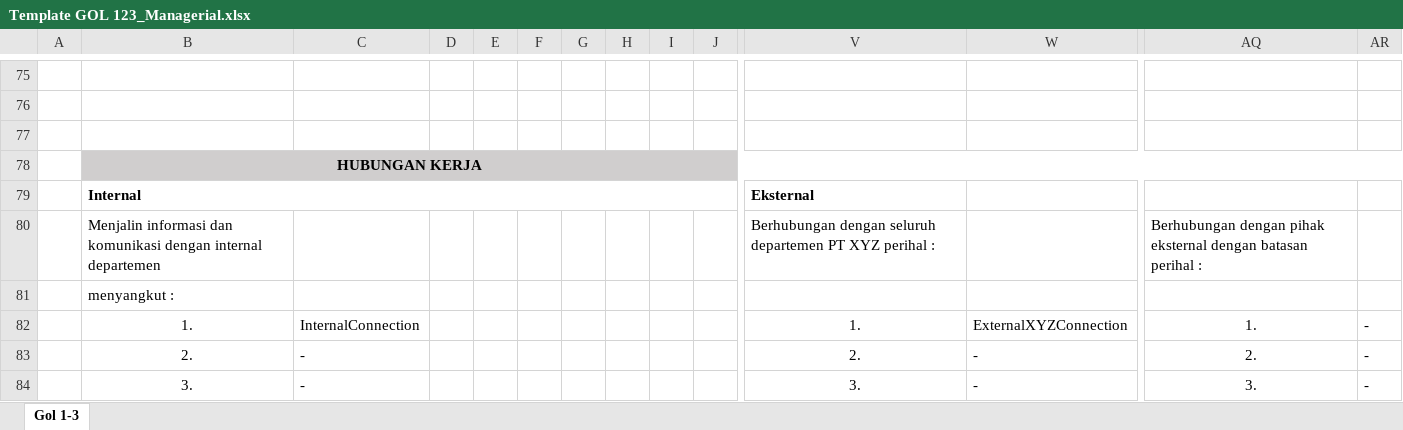
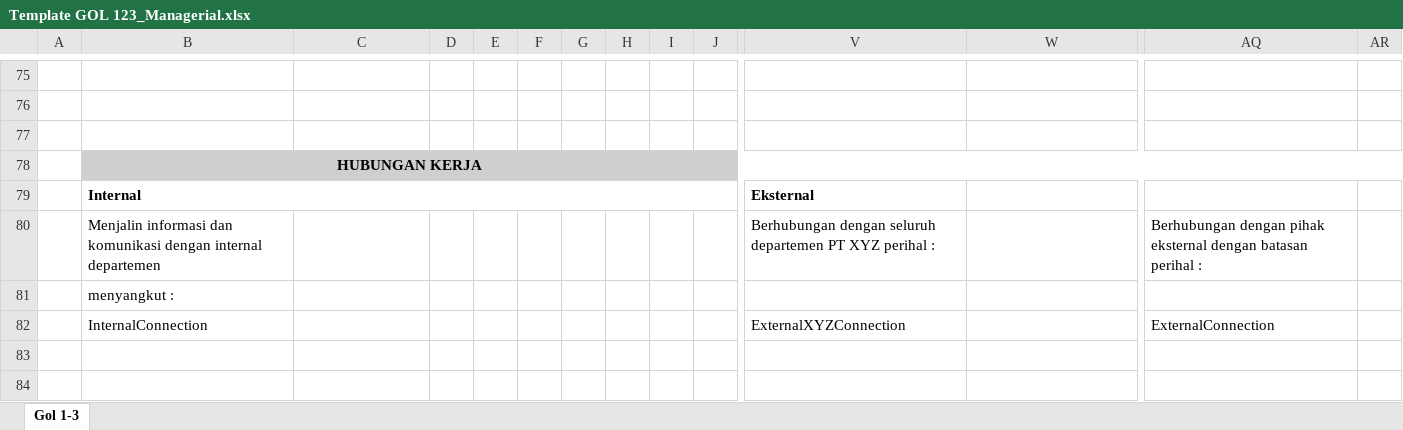
Before and after one commit to zoybeannssss/pemindah-jobdesc-otomatis, an Excel workbook: Pemindah JD adaptif V6/TemplateJobDescBaruKosongan/Template GOL 123_Managerial.xlsx, sheet Gol 1-3, drawn as a sheet; only a part is shown, gaps mark what is left out; values as stored, in another font and other column widths than the file's, no borders; charts and pictures not drawn; removed rows and columns are numbered as before the commit, all else as after; rows hold the shown columns only; the diff names each change by its address in the sheet, - before the commit and + after, or states it on an @@ line.

```diff
--- a/Pemindah JD adaptif V6/TemplateJobDescBaruKosongan/Template GOL 123_Managerial.xlsx (sheet Gol 1-3)
+++ b/Pemindah JD adaptif V6/TemplateJobDescBaruKosongan/Template GOL 123_Managerial.xlsx (sheet Gol 1-3)
-row 82:  | 1. | InternalConnection |  |  |  |  |  |  |  | 1. | ExternalXYZConnection | 1. | -
-row 83:  | 2. | - |  |  |  |  |  |  |  | 2. | - | 2. | -
-row 84:  | 3. | - |  |  |  |  |  |  |  | 3. | - | 3. | -
+row 82:  | InternalConnection |  |  |  |  |  |  |  |  | ExternalXYZConnection |  | ExternalConnection
```
Also changed, not shown: Pemindah JD adaptif V6/TemplateJobDescBaruKosongan/Template GOL 123_Spesialis.xlsx, Pemindah JD adaptif V6/TemplateJobDescBaruKosongan/Template GOL 4_Managerial.xlsx, 16 other files.
